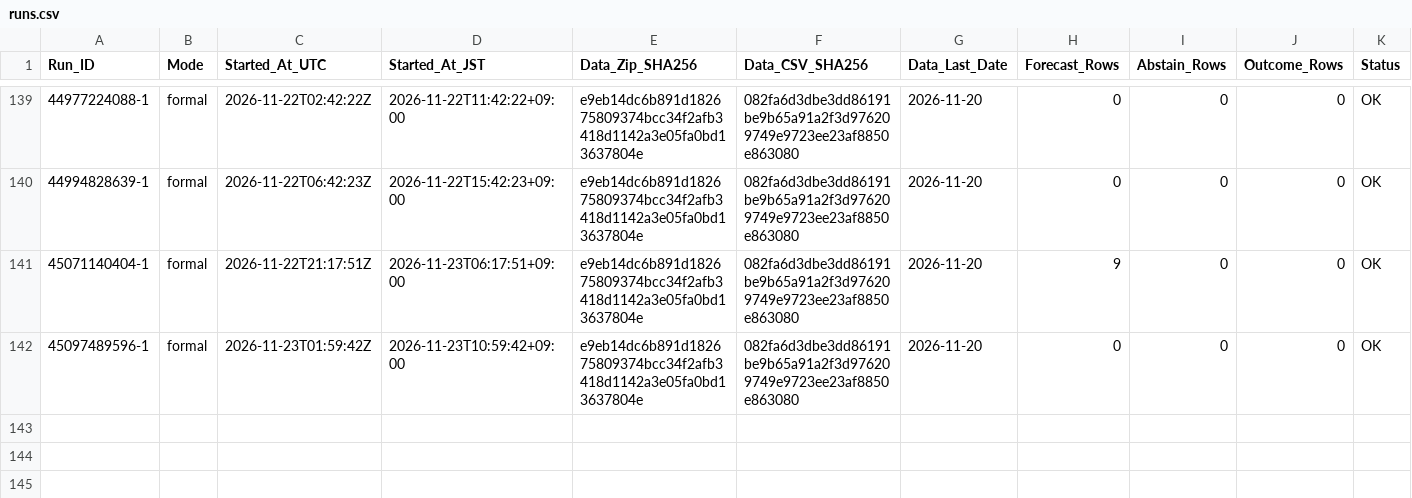
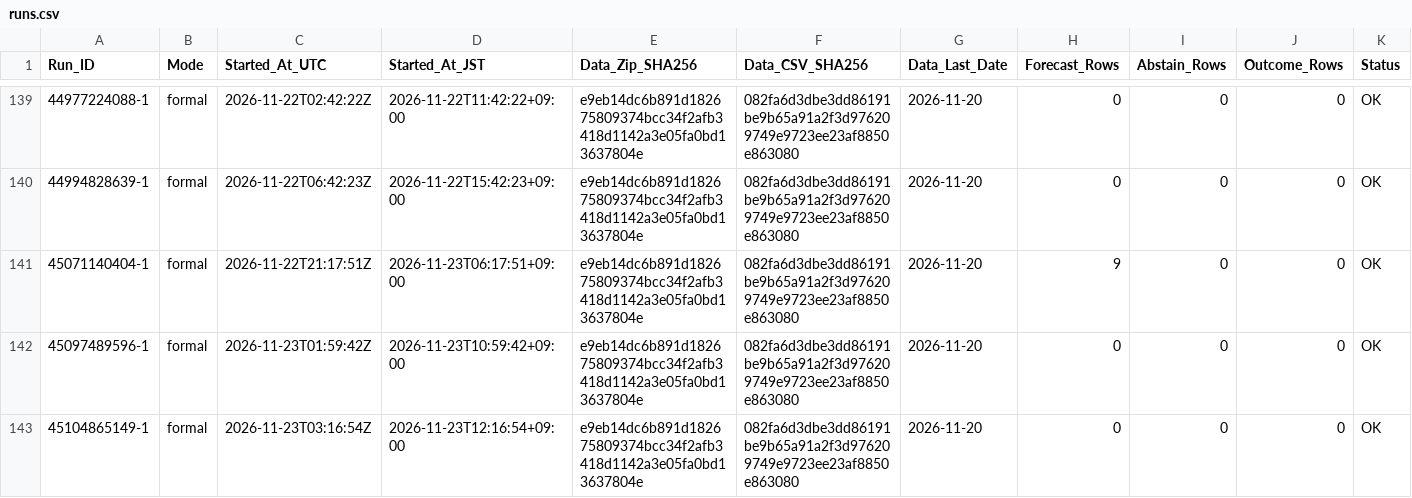
Before and after one commit to junsato1001-ops/-fx-forward-ledger, a CSV file: ledger/runs.csv, drawn as a sheet; only a part is shown, gaps mark what is left out; rows hold the shown columns only; the diff names each change by its address in the sheet, - before the commit and + after, or states it on an @@ line.

```diff
--- a/ledger/runs.csv
+++ b/ledger/runs.csv
+row 143: 45104865149-1 | formal | 2026-11-23T03:16:54Z | 2026-11-23T12:16:54+09:00 | e9eb14dc6b891d182675809374bcc34f2afb3418d1142a3e05fa0bd13637804e | 082fa6d3dbe3dd86191be9b65a91a2f3d976209749e9723ee23af8850e863080 | 2026-11-20 | 0 | 0 | 0 | OK
```
Also changed, not shown: data/ecb/snapshots.csv.
